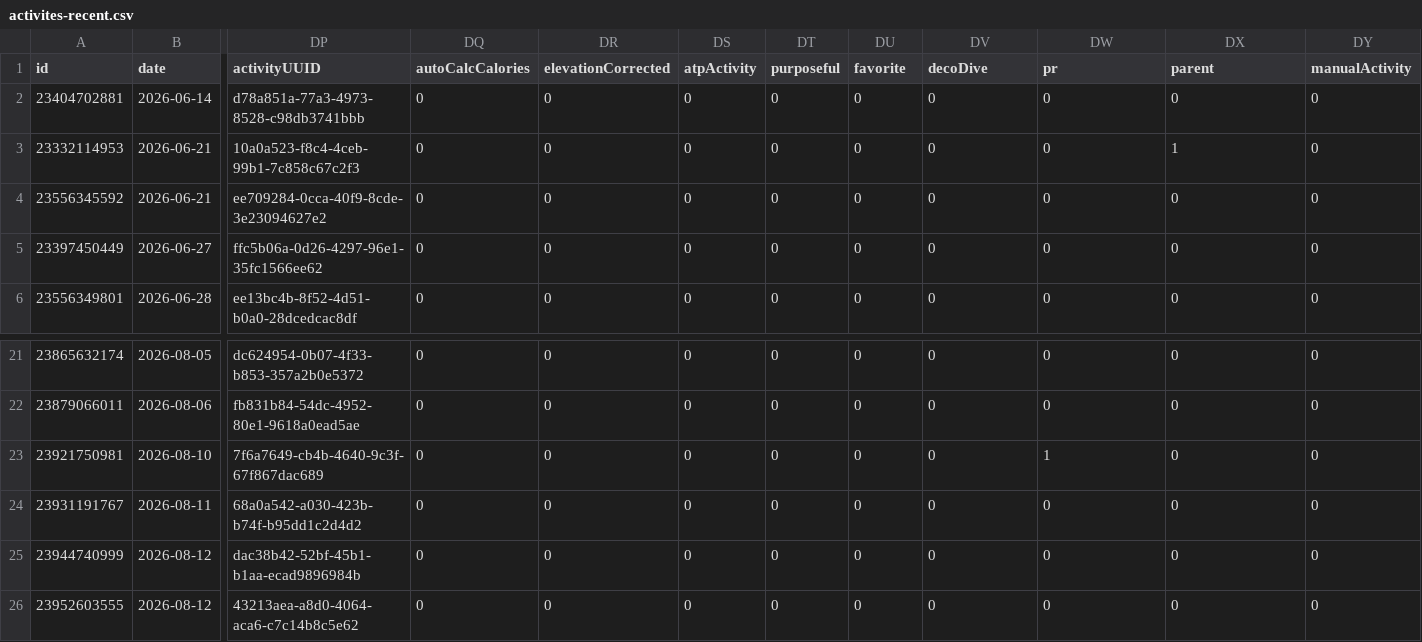
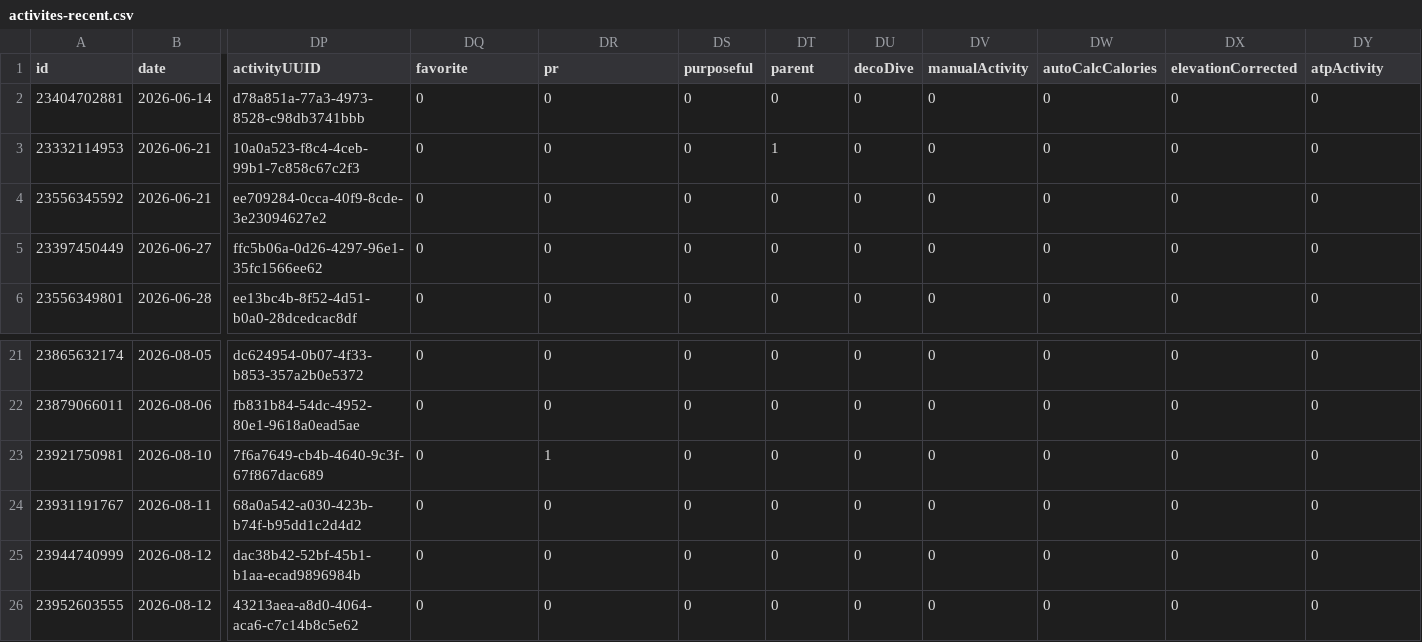
Before and after one commit to nicolasmahut-ui/garmin-data-frere, a CSV file: activites-recent.csv, drawn as a sheet; only a part is shown, gaps mark what is left out; the diff names each change by its address in the sheet, - before the commit and + after, or states it on an @@ line.

Commit message:
activites recentes 2026-08-13 18:13

```diff
--- a/activites-recent.csv
+++ b/activites-recent.csv
-DQ1: autoCalcCalories
+DQ1: favorite
-DR1: elevationCorrected
+DR1: pr
-DS1: atpActivity
+DS1: purposeful
-DT1: purposeful
+DT1: parent
-DU1: favorite
+DU1: decoDive
-DV1: decoDive
+DV1: manualActivity
-DW1: pr
+DW1: autoCalcCalories
-DX1: parent
+DX1: elevationCorrected
-DY1: manualActivity
+DY1: atpActivity
-DT3 (parent): 0
+DT3 (parent): 1
-DX3 (elevationCorrected): 1
+DX3 (elevationCorrected): 0
-DR23 (pr): 0
+DR23 (pr): 1
-DW23 (autoCalcCalories): 1
+DW23 (autoCalcCalories): 0
```
